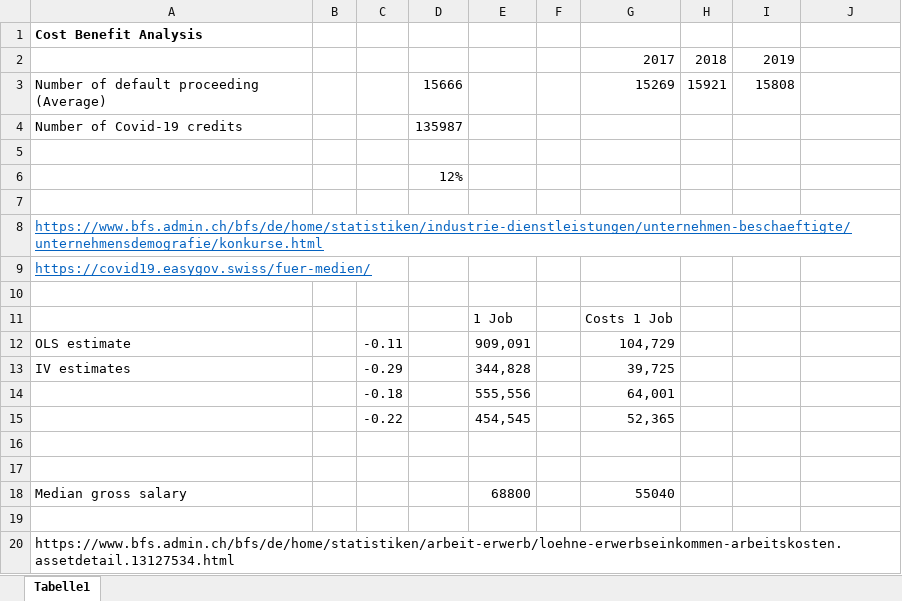
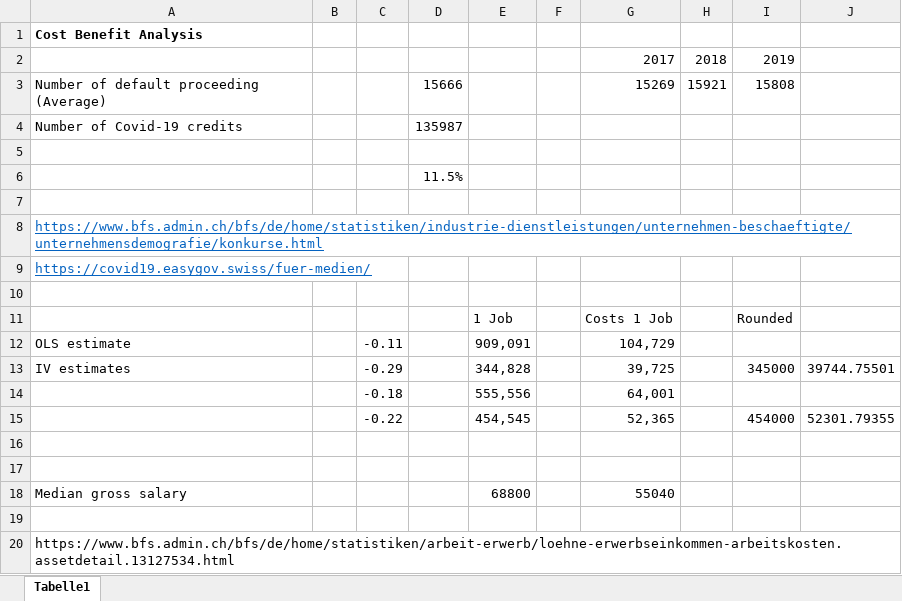
Before and after one commit to dankaufmann/covid19lending, an Excel workbook: Calculations/CostBenefit.xlsx, sheet Tabelle1, drawn as a sheet; values as stored, in another font and other column widths than the file's, no borders; the diff names each change by its address in the sheet, - before the commit and + after, or states it on an @@ line.

Commit message:
Default rate non-rounded

```diff
--- a/Calculations/CostBenefit.xlsx (sheet Tabelle1)
+++ b/Calculations/CostBenefit.xlsx (sheet Tabelle1)
-D6: 12%
+D6: 11.5%
-I11: (empty)
+I11: Rounded
-I13: (empty)
+I13: 345000
-J13: (empty)
+J13: 39744.75501
-I15: (empty)
+I15: 454000
-J15: (empty)
+J15: 52301.79355
```
Also changed, not shown: 1 other file.
